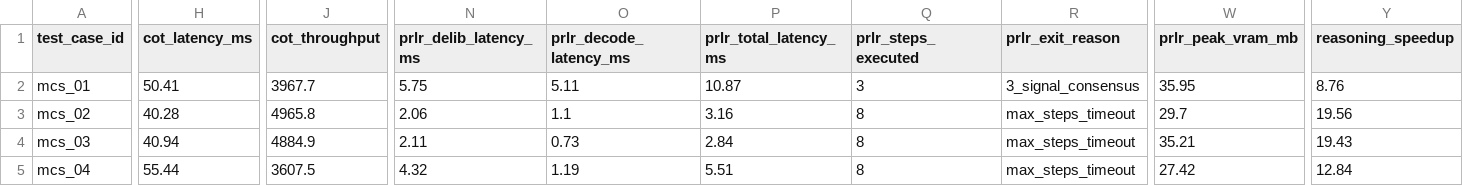
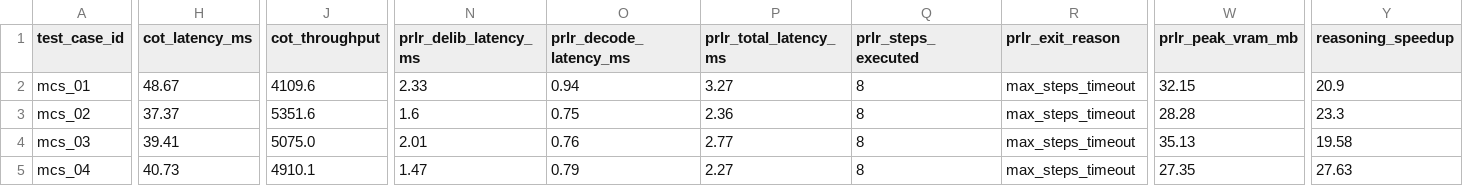
Before and after one commit to steph4n-gh/parallel-latent-reasoner, a CSV file: results/cognitive_benchmark_summary.csv, drawn as a sheet; only a part is shown, gaps mark what is left out; the diff covers the shown part only; the diff names each change by its address in the sheet, - before the commit and + after, or states it on an @@ line.

```diff
--- a/results/cognitive_benchmark_summary.csv
+++ b/results/cognitive_benchmark_summary.csv
-H2 (cot_latency_ms): 50.41
+H2 (cot_latency_ms): 48.67
-J2 (cot_throughput): 3967.7
+J2 (cot_throughput): 4109.6
-N2 (prlr_delib_latency_ms): 5.75
+N2 (prlr_delib_latency_ms): 2.33
-O2 (prlr_decode_latency_ms): 5.11
+O2 (prlr_decode_latency_ms): 0.94
-P2 (prlr_total_latency_ms): 10.87
+P2 (prlr_total_latency_ms): 3.27
-Q2 (prlr_steps_executed): 3
+Q2 (prlr_steps_executed): 8
-R2 (prlr_exit_reason): 3_signal_consensus
+R2 (prlr_exit_reason): max_steps_timeout
-W2 (prlr_peak_vram_mb): 35.95
+W2 (prlr_peak_vram_mb): 32.15
-Y2 (reasoning_speedup): 8.76
+Y2 (reasoning_speedup): 20.9
-H3 (cot_latency_ms): 40.28
+H3 (cot_latency_ms): 37.37
-J3 (cot_throughput): 4965.8
+J3 (cot_throughput): 5351.6
-N3 (prlr_delib_latency_ms): 2.06
+N3 (prlr_delib_latency_ms): 1.6
-O3 (prlr_decode_latency_ms): 1.1
+O3 (prlr_decode_latency_ms): 0.75
-P3 (prlr_total_latency_ms): 3.16
+P3 (prlr_total_latency_ms): 2.36
-W3 (prlr_peak_vram_mb): 29.7
+W3 (prlr_peak_vram_mb): 28.28
-Y3 (reasoning_speedup): 19.56
+Y3 (reasoning_speedup): 23.3
-H4 (cot_latency_ms): 40.94
+H4 (cot_latency_ms): 39.41
-J4 (cot_throughput): 4884.9
+J4 (cot_throughput): 5075.0
-N4 (prlr_delib_latency_ms): 2.11
+N4 (prlr_delib_latency_ms): 2.01
-O4 (prlr_decode_latency_ms): 0.73
+O4 (prlr_decode_latency_ms): 0.76
-P4 (prlr_total_latency_ms): 2.84
+P4 (prlr_total_latency_ms): 2.77
-W4 (prlr_peak_vram_mb): 35.21
+W4 (prlr_peak_vram_mb): 35.13
-Y4 (reasoning_speedup): 19.43
+Y4 (reasoning_speedup): 19.58
-H5 (cot_latency_ms): 55.44
+H5 (cot_latency_ms): 40.73
-J5 (cot_throughput): 3607.5
+J5 (cot_throughput): 4910.1
-N5 (prlr_delib_latency_ms): 4.32
+N5 (prlr_delib_latency_ms): 1.47
-O5 (prlr_decode_latency_ms): 1.19
+O5 (prlr_decode_latency_ms): 0.79
-P5 (prlr_total_latency_ms): 5.51
+P5 (prlr_total_latency_ms): 2.27
-W5 (prlr_peak_vram_mb): 27.42
+W5 (prlr_peak_vram_mb): 27.35
-Y5 (reasoning_speedup): 12.84
+Y5 (reasoning_speedup): 27.63
```
Also changed, not shown: 141 edited cells elsewhere in this file, results/scale_benchmark_summary.csv, 6 other files.
